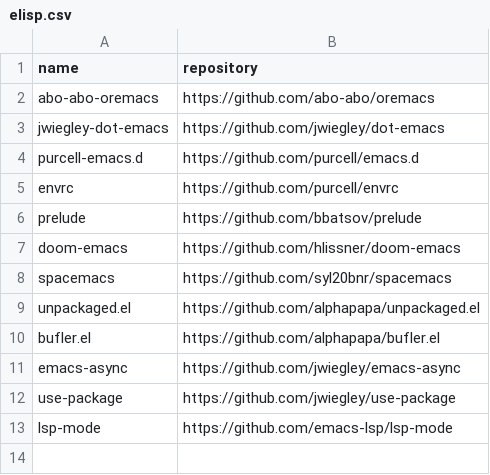
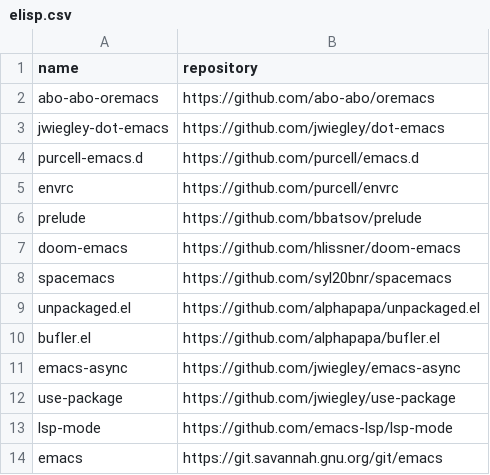
Before and after one commit to easbarba/lar, a CSV file: .config/floss/elisp.csv, drawn as a sheet.

Commit message:
floss/elisp: add emacs repo

```diff
--- a/.config/floss/elisp.csv
+++ b/.config/floss/elisp.csv
@@ -13 +13,2 @@ use-package,https://github.com/jwiegley/use-package
 lsp-mode,https://github.com/emacs-lsp/lsp-mode
+emacs,https://git.savannah.gnu.org/git/emacs
```
